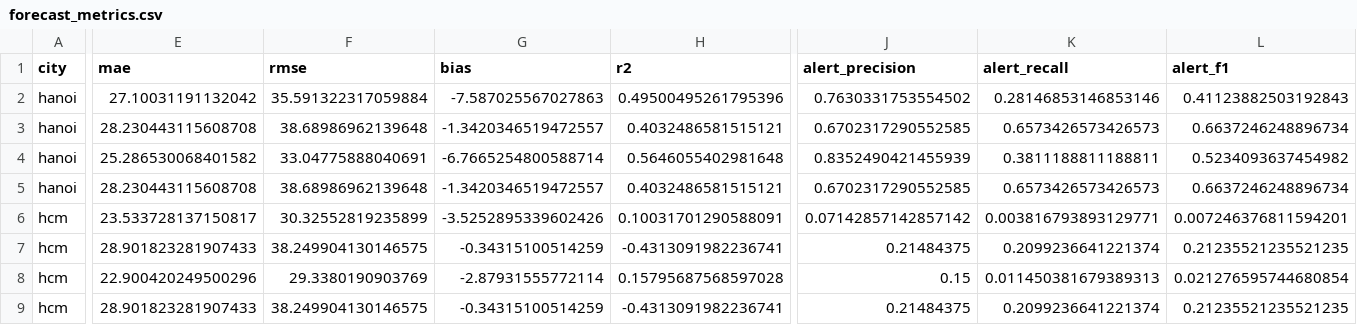
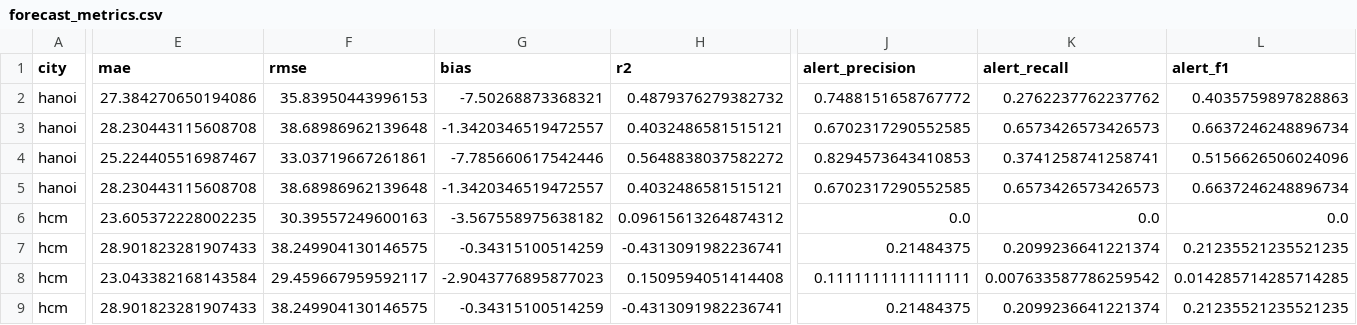
Before and after one commit to thaovann-Le/aqi-bigdata, a CSV file: ml/outputs/tables/forecast_metrics.csv, drawn as a sheet; only a part is shown, gaps mark what is left out; the diff names each change by its address in the sheet, - before the commit and + after, or states it on an @@ line.

```diff
--- a/ml/outputs/tables/forecast_metrics.csv
+++ b/ml/outputs/tables/forecast_metrics.csv
-E2 (mae): 27.10031191132042
+E2 (mae): 27.384270650194086
-F2 (rmse): 35.591322317059884
+F2 (rmse): 35.83950443996153
-G2 (bias): -7.587025567027863
+G2 (bias): -7.50268873368321
-H2 (r2): 0.49500495261795396
+H2 (r2): 0.4879376279382732
-J2 (alert_precision): 0.7630331753554502
+J2 (alert_precision): 0.7488151658767772
-K2 (alert_recall): 0.28146853146853146
+K2 (alert_recall): 0.2762237762237762
-L2 (alert_f1): 0.41123882503192843
+L2 (alert_f1): 0.4035759897828863
-E4 (mae): 25.286530068401582
+E4 (mae): 25.224405516987467
-F4 (rmse): 33.04775888040691
+F4 (rmse): 33.03719667261861
-G4 (bias): -6.7665254800588714
+G4 (bias): -7.785660617542446
-H4 (r2): 0.5646055402981648
+H4 (r2): 0.5648838037582272
-J4 (alert_precision): 0.8352490421455939
+J4 (alert_precision): 0.8294573643410853
-K4 (alert_recall): 0.3811188811188811
+K4 (alert_recall): 0.3741258741258741
-L4 (alert_f1): 0.5234093637454982
+L4 (alert_f1): 0.5156626506024096
-E6 (mae): 23.533728137150817
+E6 (mae): 23.605372228002235
-F6 (rmse): 30.32552819235899
+F6 (rmse): 30.39557249600163
-G6 (bias): -3.5252895339602426
+G6 (bias): -3.567558975638182
-H6 (r2): 0.10031701290588091
+H6 (r2): 0.09615613264874312
-J6 (alert_precision): 0.07142857142857142
+J6 (alert_precision): 0.0
-K6 (alert_recall): 0.003816793893129771
+K6 (alert_recall): 0.0
-L6 (alert_f1): 0.007246376811594201
+L6 (alert_f1): 0.0
-E8 (mae): 22.900420249500296
+E8 (mae): 23.043382168143584
-F8 (rmse): 29.3380190903769
+F8 (rmse): 29.459667959592117
-G8 (bias): -2.87931555772114
+G8 (bias): -2.9043776895877023
-H8 (r2): 0.15795687568597028
+H8 (r2): 0.1509594051414408
-J8 (alert_precision): 0.15
+J8 (alert_precision): 0.1111111111111111
-K8 (alert_recall): 0.011450381679389313
+K8 (alert_recall): 0.007633587786259542
-L8 (alert_f1): 0.021276595744680854
+L8 (alert_f1): 0.014285714285714285
```
Also changed, not shown: ml/outputs/tables/feature_importance.csv, ml/outputs/tables/forecast_metrics_by_season.csv, 33 other files.
